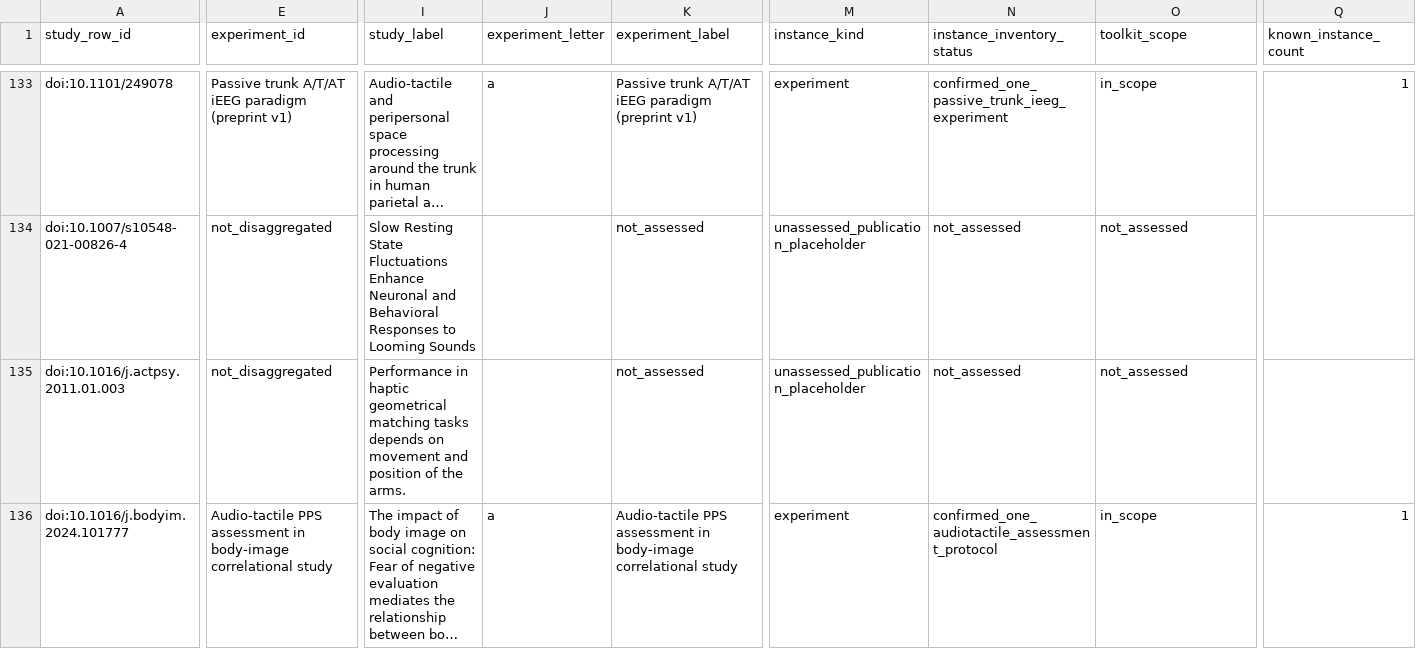
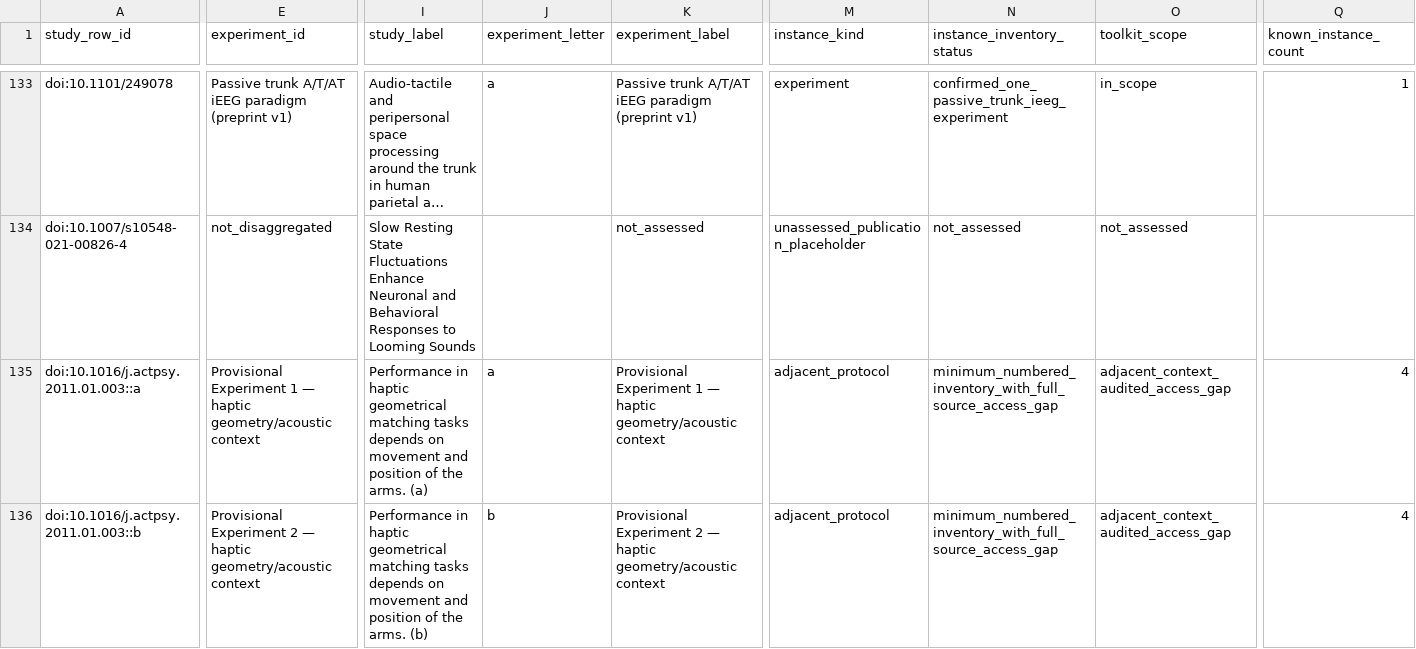
Before and after one commit to GeorgeFejer91/pps-kit, a CSV file: For-AI/research/literature/audiotactile-paper-metadata-audit/publication-parameter-matrix/study_instance_index.csv, drawn as a sheet; only a part is shown, gaps mark what is left out; the shorter side is filled out with more unchanged rows; long unchanged cells end in …; rows hold the shown columns only; the diff covers the shown part only; the diff names each change by its address in the sheet, - before the commit and + after, or states it on an @@ line.

Commit message:
Audit haptic chapter and ASMR context boundaries

```diff
--- a/For-AI/research/literature/audiotactile-paper-metadata-audit/publication-parameter-matrix/study_instance_index.csv
+++ b/For-AI/research/literature/audiotactile-paper-metadata-audit/publication-parameter-matrix/study_instance_index.csv
-A135 (study_row_id): doi:10.1016/j.actpsy.2011.01.003
+A135 (study_row_id): doi:10.1016/j.actpsy.2011.01.003::a
-E135 (experiment_id): not_disaggregated
+E135 (experiment_id): Provisional Experiment 1 — haptic geometry/acoustic context
-I135 (study_label): …the arms.
+I135 (study_label): …the arms. (a)
-J135 (experiment_letter): (empty)
+J135 (experiment_letter): a
-K135 (experiment_label): not_assessed
+K135 (experiment_label): Provisional Experiment 1 — haptic geometry/acoustic context
-M135 (instance_kind): unassessed_publication_placeholder
+M135 (instance_kind): adjacent_protocol
-N135 (instance_inventory_status): not_assessed
+N135 (instance_inventory_status): minimum_numbered_inventory_with_full_source_access_gap
-O135 (toolkit_scope): not_assessed
+O135 (toolkit_scope): adjacent_context_audited_access_gap
-Q135 (known_instance_count): (empty)
+Q135 (known_instance_count): 4
+row 136: doi:10.1016/j.actpsy.2011.01.003::b | Provisional Experiment 2 — haptic geometry/acoustic context | Performance in haptic geometrical matching tasks depends on movement and position of the arms. (b) | b | Provisional Experiment 2 — haptic geometry/acoustic context | adjacent_protocol | minimum_numbered_inventory_with_full_source_access_gap | adjacent_context_audited_access_gap | 4
```
Also changed, not shown: 3 added rows and 26 edited cells elsewhere in this file, For-AI/research/literature/audiotactile-paper-metadata-audit/publication-parameter-matrix/publication_inventory_audit.csv, For-AI/research/literature/audiotactile-paper-metadata-audit/publication-parameter-matrix/publication_parsimonious_status_matrix.csv, 25 other files.
